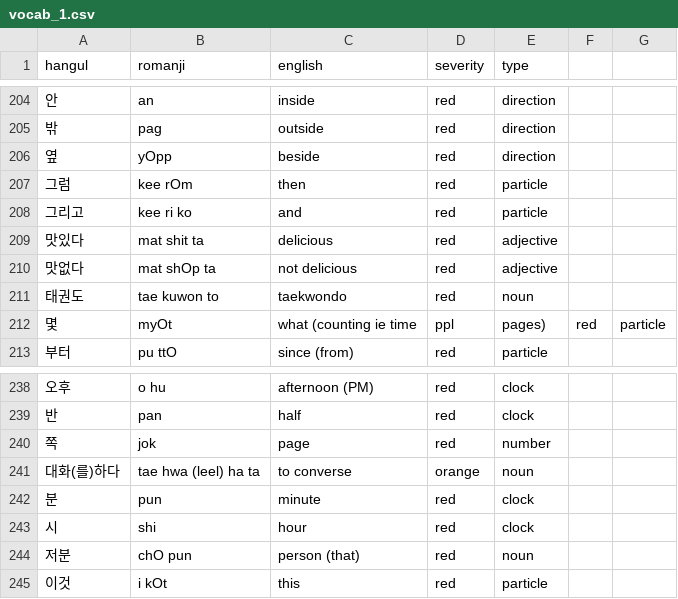
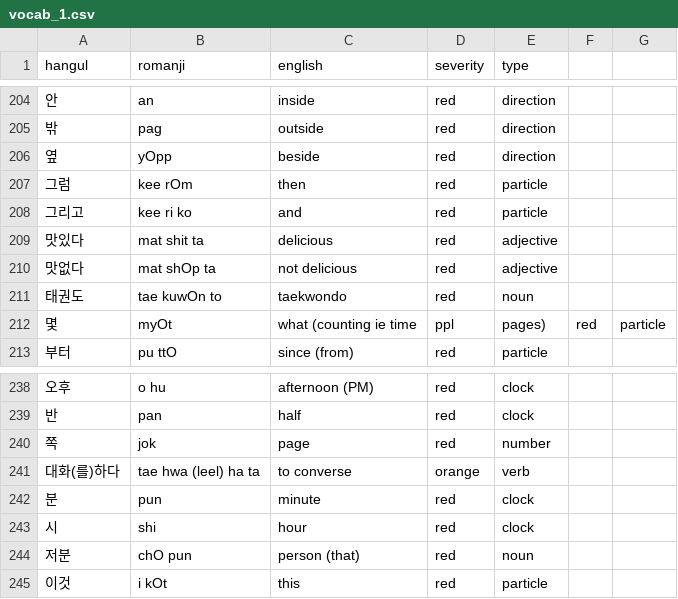
Before and after one commit to aquanow-calvin/aquanow-calvin.github.io, a CSV file: vocab_1.csv, drawn as a sheet; only a part is shown, gaps mark what is left out; the diff covers the shown part only.

```diff
--- a/vocab_1.csv
+++ b/vocab_1.csv
@@ -210,3 +210,3 @@ hangul,romanji,english,severity,type
 맛없다,mat shOp ta,not delicious,red,adjective
-태권도,tae kuwon to,taekwondo,red,noun
+태권도,tae kuwOn to,taekwondo,red,noun
 몇,myOt,what (counting ie time, ppl, pages),red,particle
@@ -240,3 +240,3 @@ hangul,romanji,english,severity,type
 쪽,jok,page,red,number
-대화(를)하다,tae hwa (leel) ha ta,to converse,orange,noun
+대화(를)하다,tae hwa (leel) ha ta,to converse,orange,verb
 분,pun,minute,red,clock
```
Also changed, not shown: 5 edited cells elsewhere in this file.
